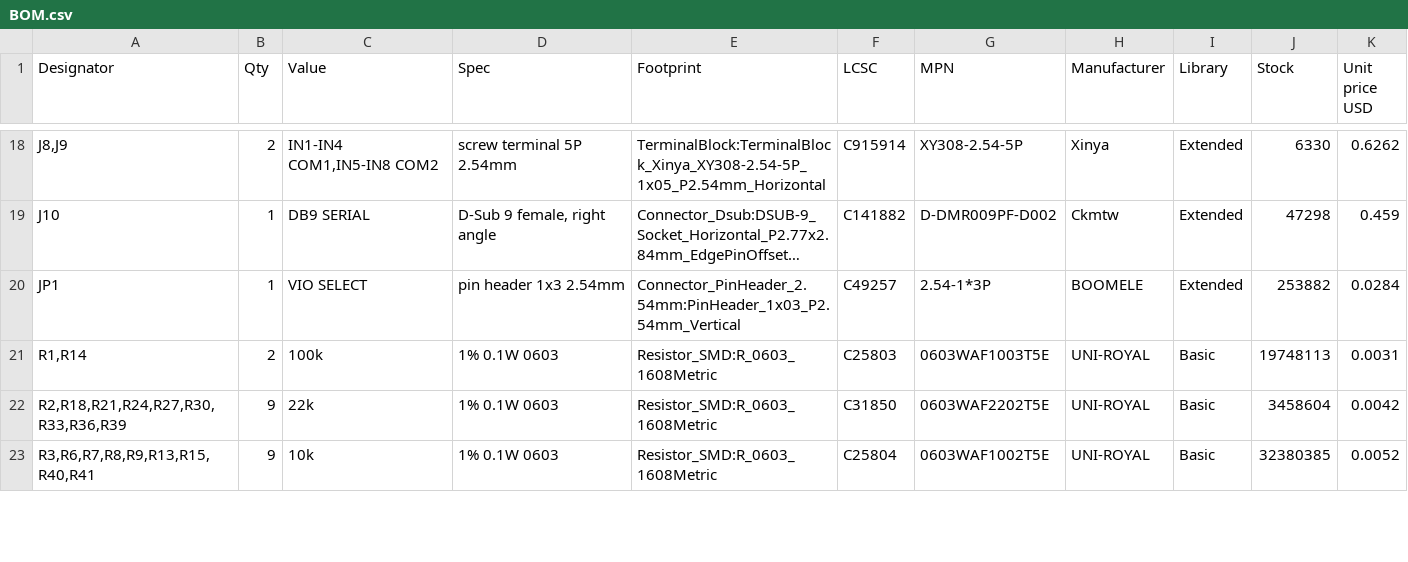
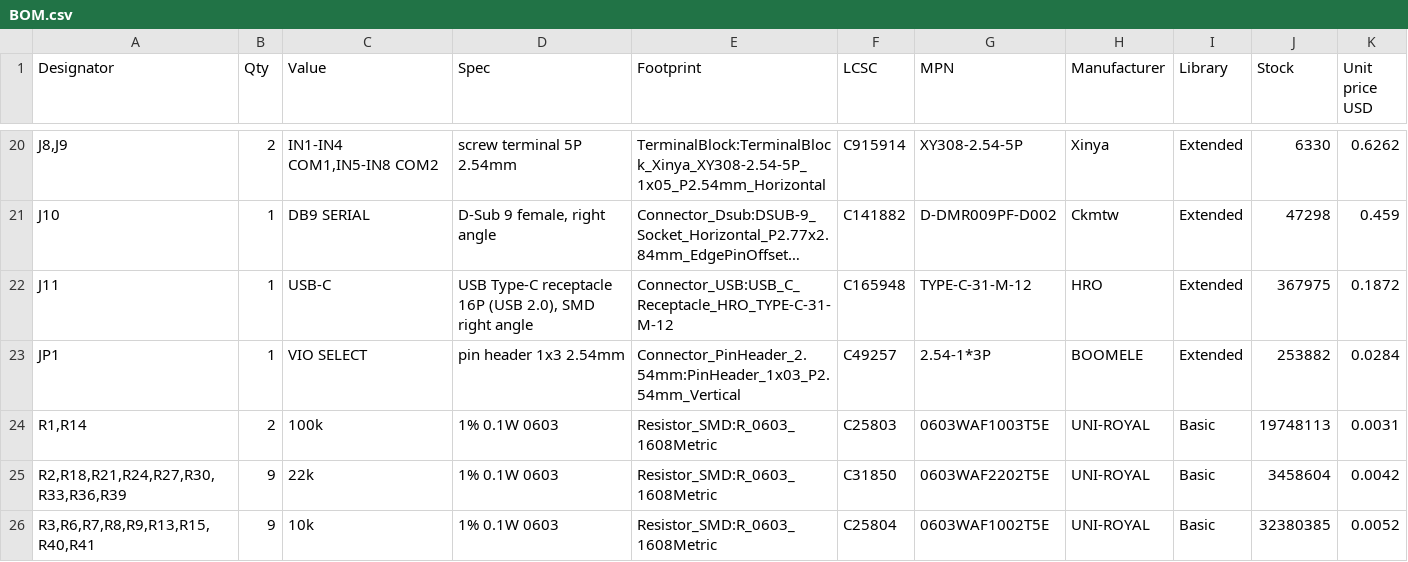
Before and after one commit to sperly/io-expander, a CSV file: hardware/BOM.csv, drawn as a sheet; only a part is shown, gaps mark what is left out; long unchanged cells end in …; the diff covers the shown part only; the diff names each change by its address in the sheet, - before the commit and + after, or states it on an @@ line.

```diff
--- a/hardware/BOM.csv
+++ b/hardware/BOM.csv
+row 22: J11 | 1 | USB-C | USB Type-C receptacle 16P (USB 2.0), SMD right angle | Connector_USB:USB_C_Receptacle_HRO_TYPE-C-31-M-12 | C165948 | TYPE-C-31-M-12 | HRO | Extended | 367975 | 0.1872
```
Also changed, not shown: 5 added rows and 6 edited cells elsewhere in this file, hardware/BOM_JLCPCB.csv, 17 other files.
